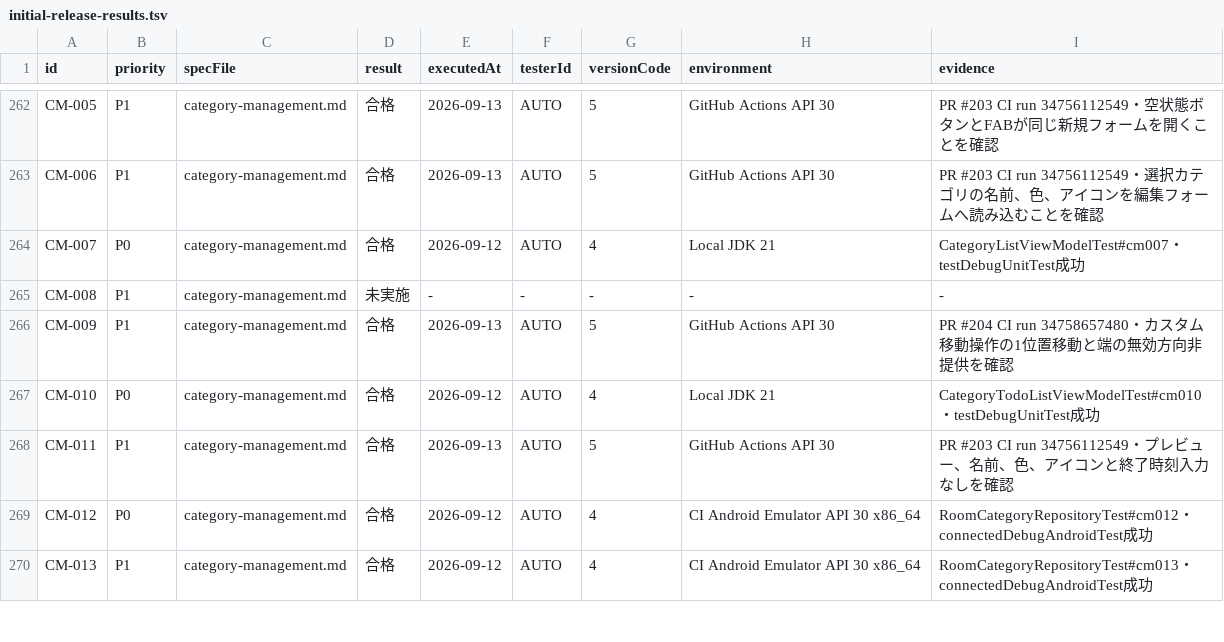
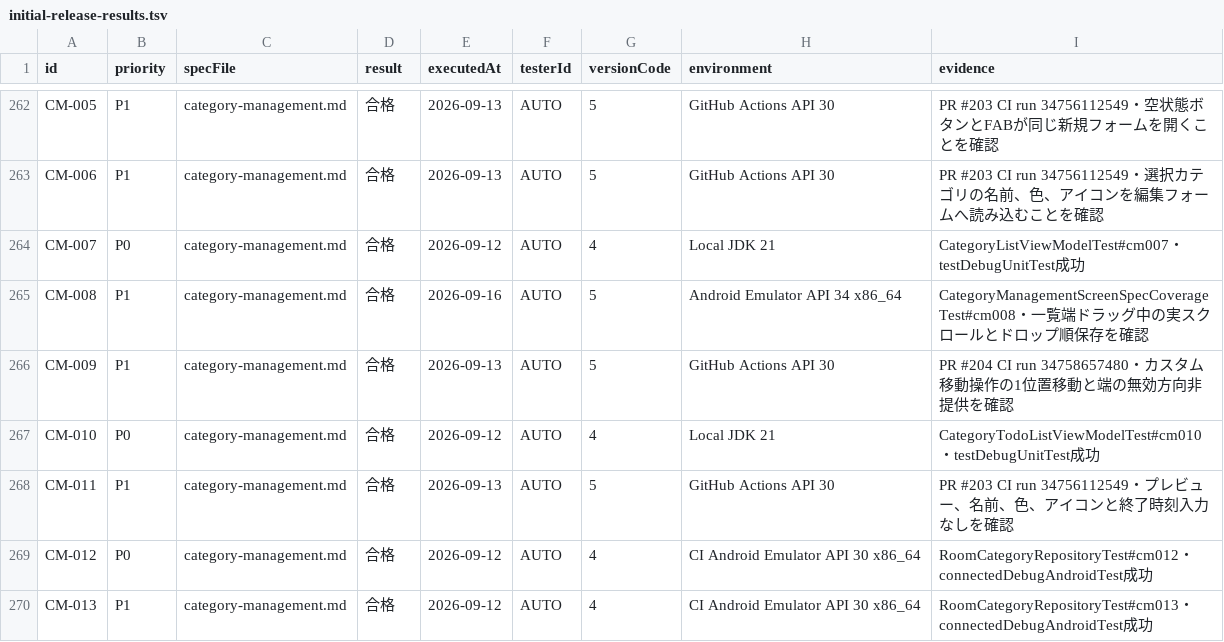
Before and after one commit to Sakemotti/MATA, a TSV file: .agents/test-specs/initial-release-results.tsv, drawn as a sheet; only a part is shown, gaps mark what is left out.

```diff
--- a/.agents/test-specs/initial-release-results.tsv
+++ b/.agents/test-specs/initial-release-results.tsv
@@ -264,3 +264,3 @@ CM-006	P1	category-management.md	合格	2026-09-13	AUTO	5	GitHub Actions API 30
 CM-007	P0	category-management.md	合格	2026-09-12	AUTO	4	Local JDK 21	CategoryListViewModelTest#cm007・testDebugUnitTest成功
-CM-008	P1	category-management.md	未実施	-	-	-	-	-
+CM-008	P1	category-management.md	合格	2026-09-16	AUTO	5	Android Emulator API 34 x86_64	CategoryManagementScreenSpecCoverageTest#cm008・一覧端ドラッグ中の実スクロールとドロップ順保存を確認
 CM-009	P1	category-management.md	合格	2026-09-13	AUTO	5	GitHub Actions API 30	PR #204 CI run 34758657480・カスタム移動操作の1位置移動と端の無効方向非提供を確認
```
Also changed, not shown: .agents/test-specs/automated-test-evidence.tsv, .agents/test-specs/initial-release-assignments.tsv, 4 other files.
